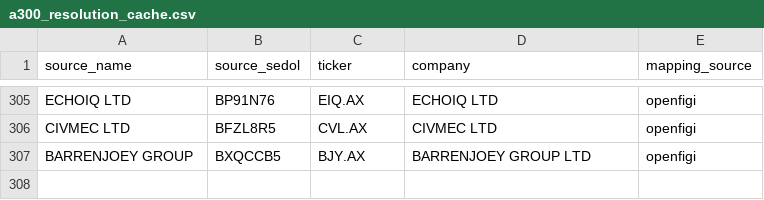
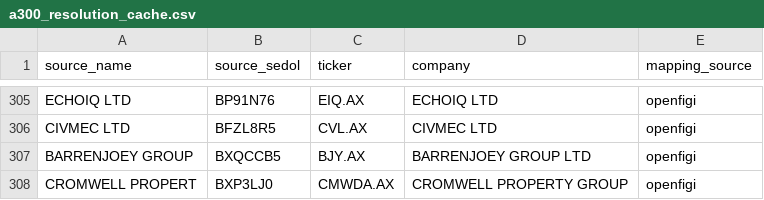
Before and after one commit to balkissoc/contrarian-investing-monitor, a CSV file: config/a300_resolution_cache.csv, drawn as a sheet; only a part is shown, gaps mark what is left out.

```diff
--- a/config/a300_resolution_cache.csv
+++ b/config/a300_resolution_cache.csv
@@ -307 +307,2 @@ CIVMEC LTD,BFZL8R5,CVL.AX,CIVMEC LTD,openfigi
 BARRENJOEY GROUP,BXQCCB5,BJY.AX,BARRENJOEY GROUP LTD,openfigi
+CROMWELL PROPERT,BXP3LJ0,CMWDA.AX,CROMWELL PROPERTY GROUP,openfigi
```
Also changed, not shown: config/watchlist_asx.csv, reports/event_validation.csv, 13 other files.
